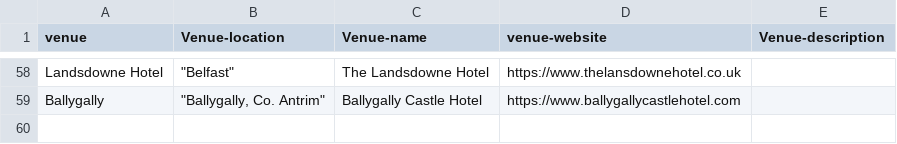
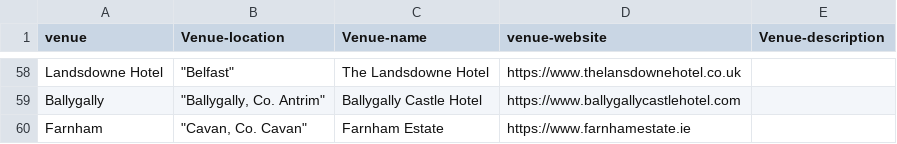
Before and after one commit to mkbarnes2001/mkb-weddings, a CSV file: public/galleryvenuedesc.csv, drawn as a sheet; only a part is shown, gaps mark what is left out.

Commit message:
Update gallery with new images

```diff
--- a/public/galleryvenuedesc.csv
+++ b/public/galleryvenuedesc.csv
@@ -59 +59,2 @@ Landsdowne Hotel,"""Belfast""",The Landsdowne Hotel,https://www.thelansdownehote
 Ballygally,"""Ballygally, Co. Antrim""",Ballygally Castle Hotel,https://www.ballygallycastlehotel.com,
+Farnham,"""Cavan, Co. Cavan""",Farnham Estate,https://www.farnhamestate.ie,
```
Also changed, not shown: 1 other file.
